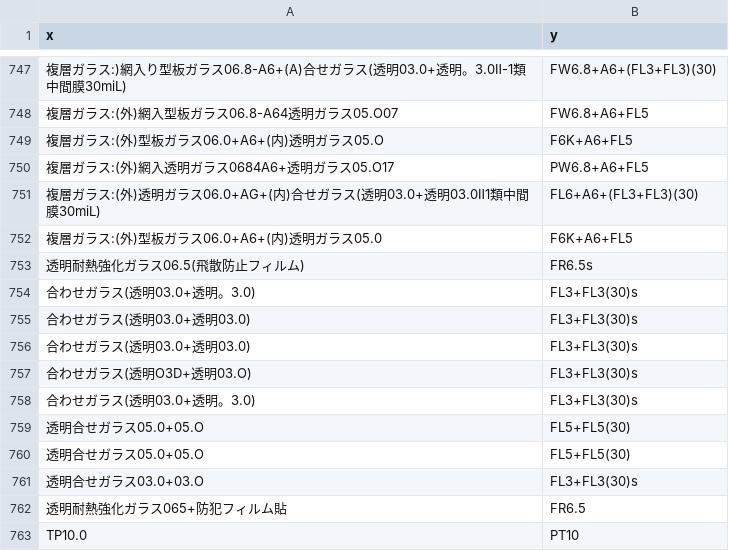
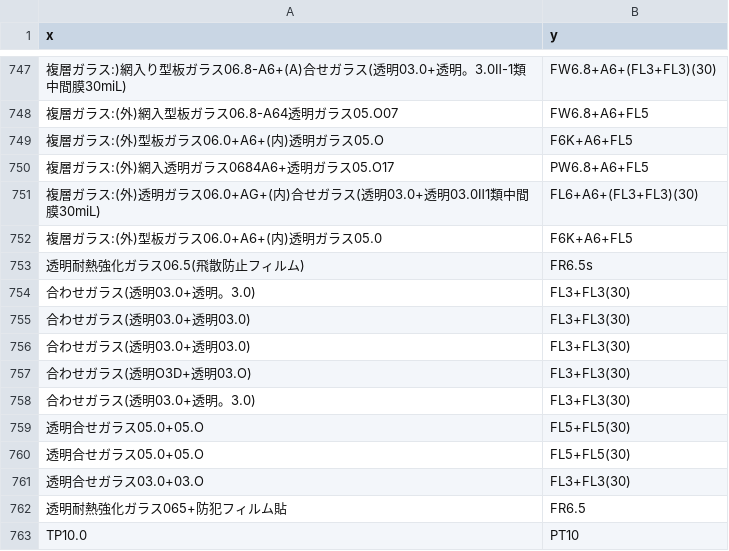
Before and after one commit to bbbnodx/seq2seq, a CSV file: src/dataset/interpretation_train43_and_test40.csv, drawn as a sheet; only a part is shown, gaps mark what is left out; the diff names each change by its address in the sheet, - before the commit and + after, or states it on an @@ line.

```diff
--- a/src/dataset/interpretation_train43_and_test40.csv
+++ b/src/dataset/interpretation_train43_and_test40.csv
-B754:B758 (y): FL3+FL3(30)s
+B754:B758 (y): FL3+FL3(30)
-B761 (y): FL3+FL3(30)s
+B761 (y): FL3+FL3(30)
```
Also changed, not shown: 5 other files.
